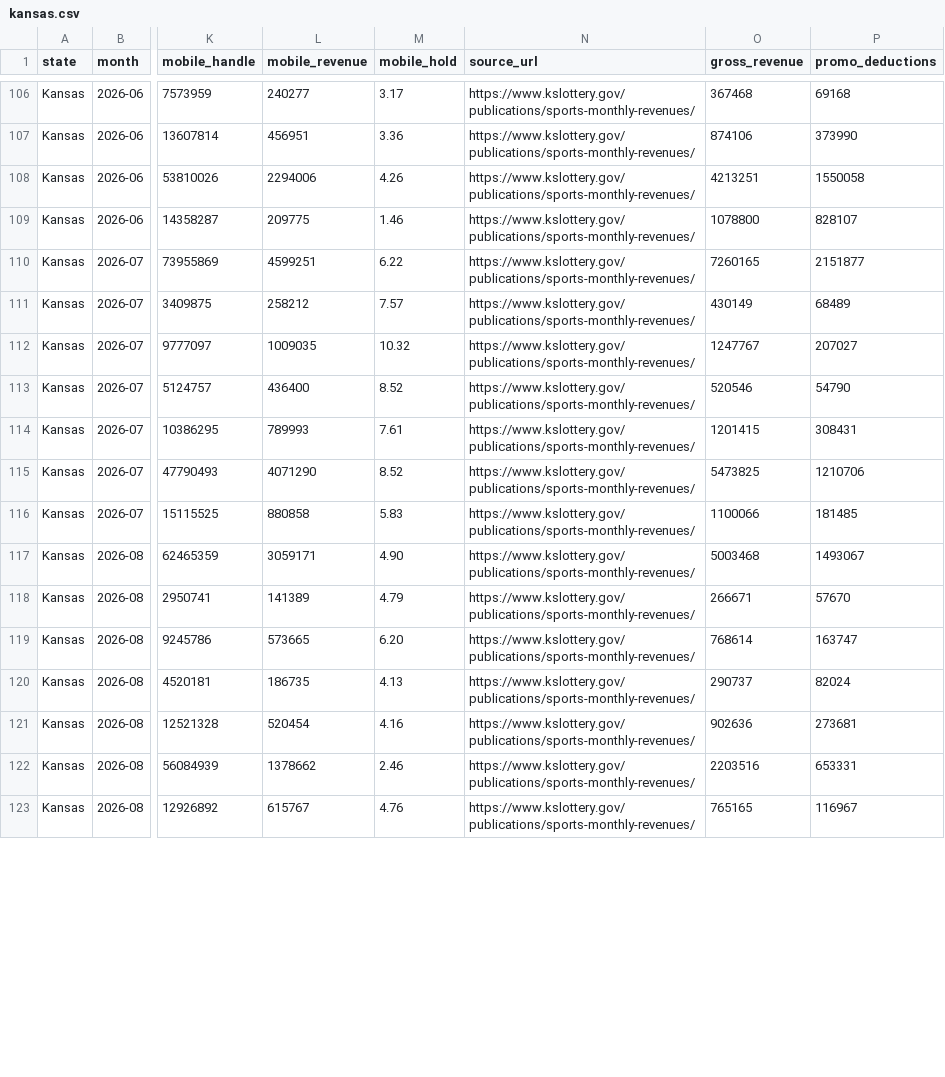
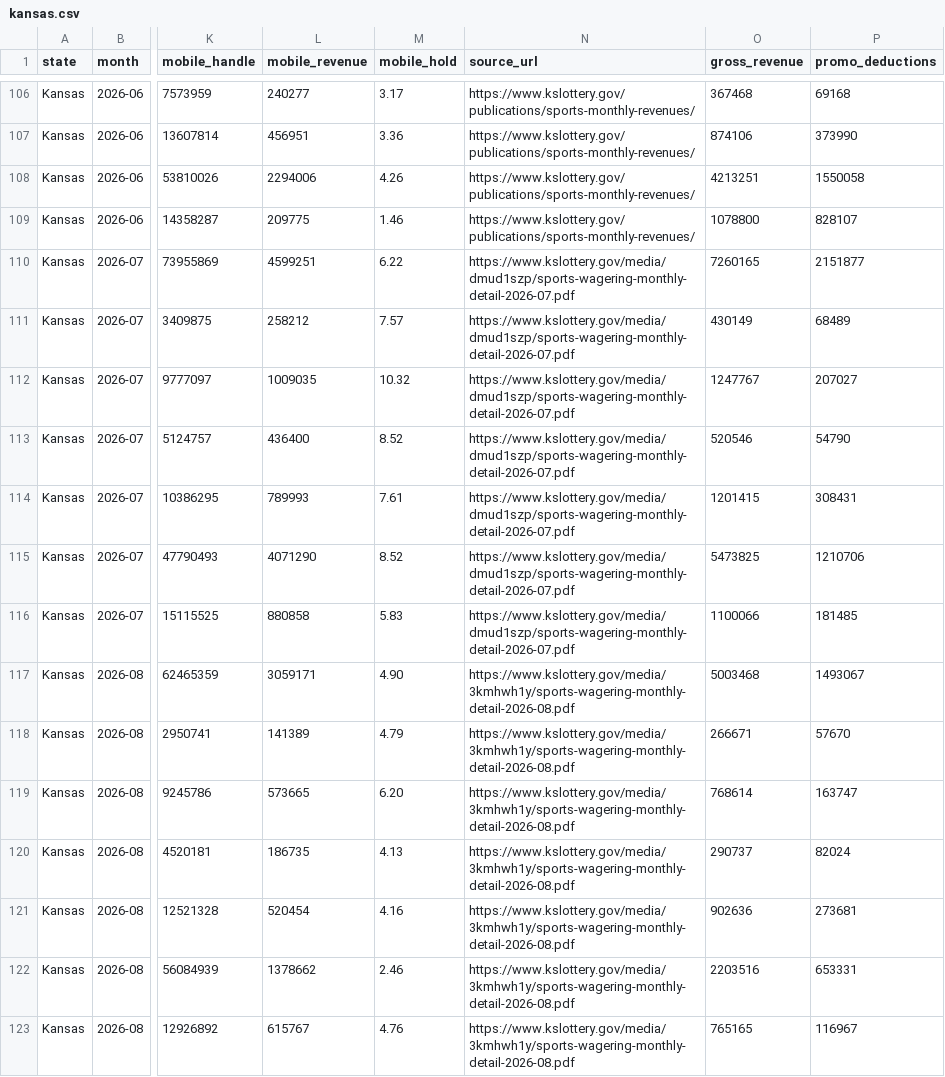
Before and after one commit to mellowpanic/statewager, a CSV file: docs/data/details/kansas.csv, drawn as a sheet; only a part is shown, gaps mark what is left out; the diff covers the shown part only; the diff names each change by its address in the sheet, - before the commit and + after, or states it on an @@ line.

```diff
--- a/docs/data/details/kansas.csv
+++ b/docs/data/details/kansas.csv
-N110:N116 (source_url): https://www.kslottery.gov/publications/sports-monthly-revenues/
+N110:N116 (source_url): https://www.kslottery.gov/media/dmud1szp/sports-wagering-monthly-detail-2026-07.pdf
-N117:N123 (source_url): https://www.kslottery.gov/publications/sports-monthly-revenues/
+N117:N123 (source_url): https://www.kslottery.gov/media/3kmhwh1y/sports-wagering-monthly-detail-2026-08.pdf
```
Also changed, not shown: 7 added rows and 7 edited cells elsewhere in this file, docs/data/all.csv, docs/data/details/all.csv, 6 other files.
